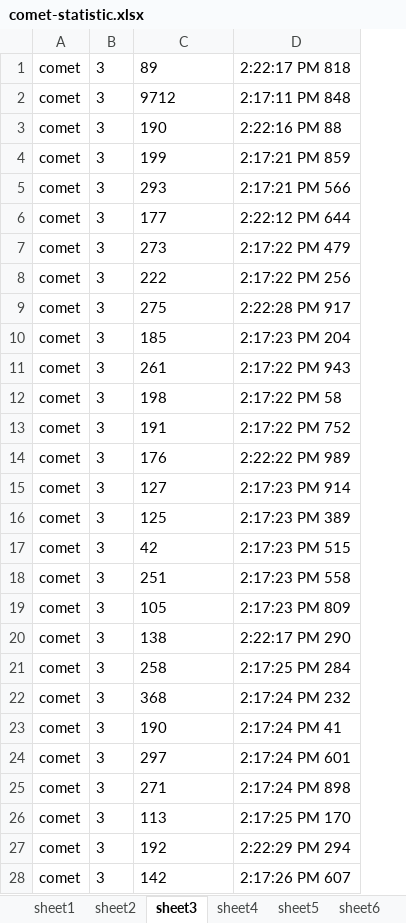
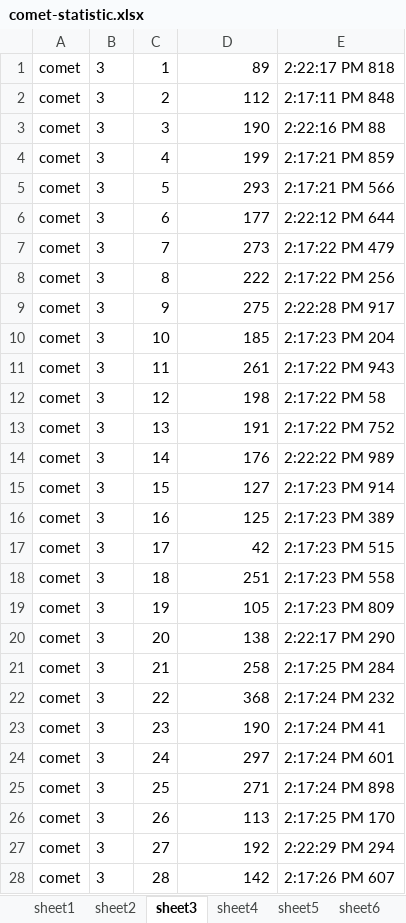
Before and after one commit to ArturJS/Diploma, an Excel workbook: statistic/1-10/comet-statistic.xlsx, sheet sheet3, drawn as a sheet; only a part is shown; values as stored, in another font and other column widths than the file's, no borders; charts and pictures not drawn; addresses are those after the commit; the diff covers the shown part only; the diff names each change by its address in the sheet, - before the commit and + after, or states it on an @@ line.

```diff
--- a/statistic/1-10/comet-statistic.xlsx (sheet sheet3)
+++ b/statistic/1-10/comet-statistic.xlsx (sheet sheet3)
+column C, rows 1-28: 1 | 2 | 3 | 4 | 5 | 6 | 7 | 8 | 9 | 10 | 11 | 12 | 13 | 14 | 15 | 16 | 17 | 18 | 19 | 20 | 21 | 22 | 23 | 24 | 25 | 26 | 27 | 28
-D1 alignment: left
+D1 alignment: right
-D2: 9712
+D2: 112
-D3:D28 alignment: left
+D3:D28 alignment: right
```
Also changed, not shown: cell formats elsewhere in this sheet, sheet sheet1, sheet sheet2, sheet sheet7, sheet sheet10, sheet sheet9, sheet sheet8, 3 more sheets, charts or pictures, 14 other files.
